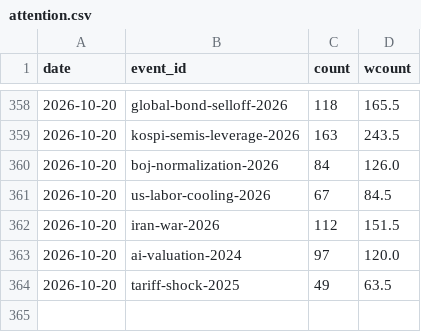
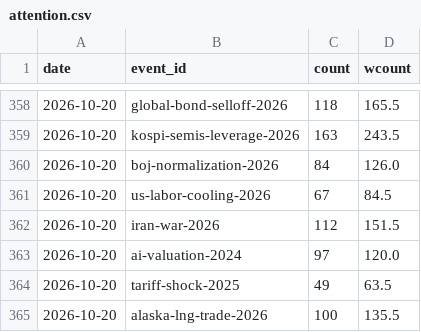
Before and after one commit to hshs9413-gif/narrative-tracker, a CSV file: docs/data/attention.csv, drawn as a sheet; only a part is shown, gaps mark what is left out.

```diff
--- a/docs/data/attention.csv
+++ b/docs/data/attention.csv
@@ -364 +364,2 @@ date,event_id,count,wcount
 2026-10-20,tariff-shock-2025,49,63.5
+2026-10-20,alaska-lng-trade-2026,100,135.5
```
Also changed, not shown: docs/data/forecast_log.csv, docs/data/market_snapshot.csv, 8 other files.
